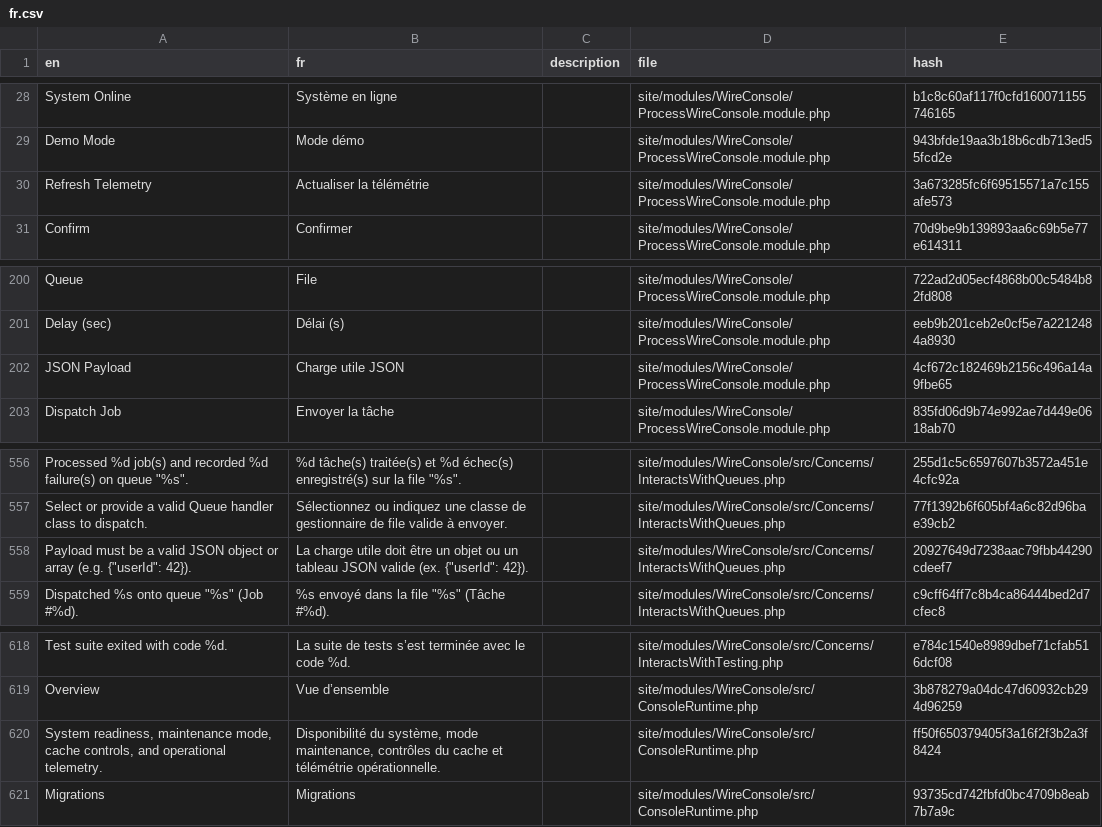
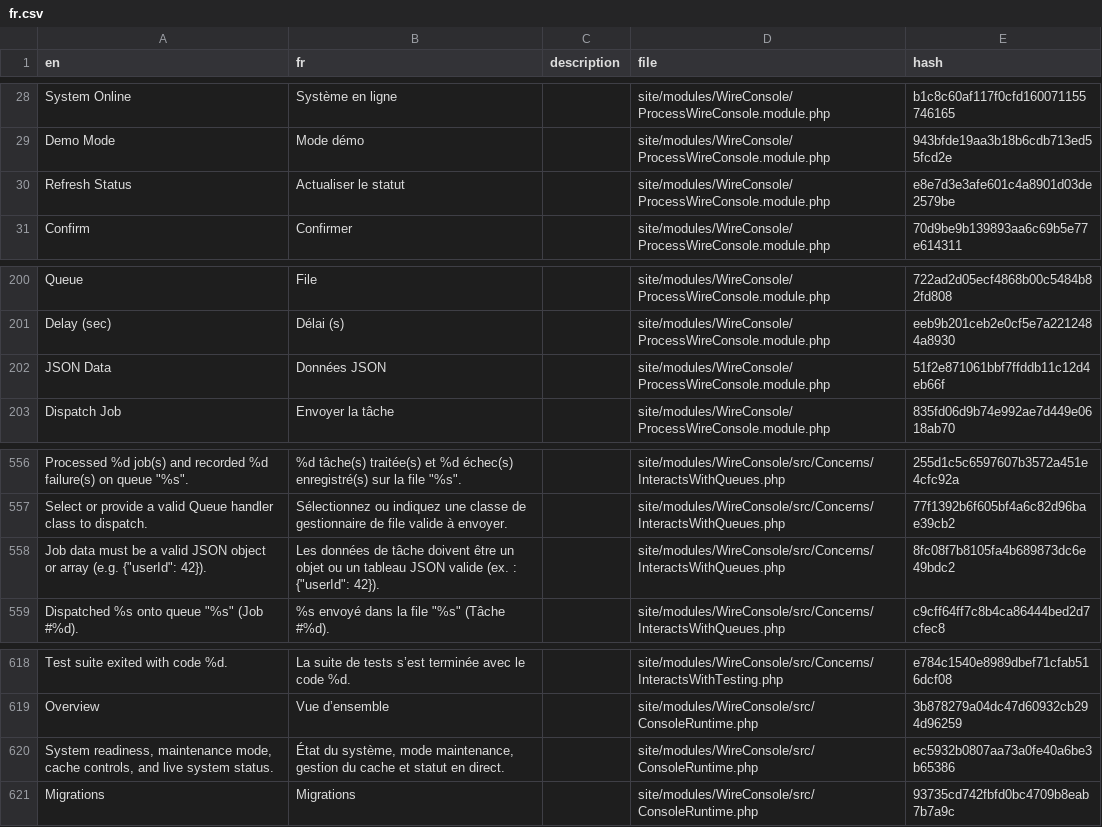
Before and after one commit to trk/WireConsole, a CSV file: languages/fr.csv, drawn as a sheet; only a part is shown, gaps mark what is left out; removed rows and columns are numbered as before the commit, all else as after; the diff names each change by its address in the sheet, - before the commit and + after, or states it on an @@ line.

Commit message:
chore(i18n): synchronize LanguagePorter CSV packs across all 6 locales

```diff
--- a/languages/fr.csv
+++ b/languages/fr.csv
-row 30: Refresh Telemetry | Actualiser la télémétrie |  | site/modules/WireConsole/ProcessWireConsole.module.php | 3a673285fc6f69515571a7c155afe573
+row 30: Refresh Status | Actualiser le statut |  | site/modules/WireConsole/ProcessWireConsole.module.php | e8e7d3e3afe601c4a8901d03de2579be
-row 202: JSON Payload | Charge utile JSON |  | site/modules/WireConsole/ProcessWireConsole.module.php | 4cf672c182469b2156c496a14a9fbe65
+row 202: JSON Data | Données JSON |  | site/modules/WireConsole/ProcessWireConsole.module.php | 51f2e871061bbf7ffddb11c12d4eb66f
-A558 (en): Payload must be…
+A558 (en): Job data must be…
-B558 (fr): La charge utile doit être un objet ou un tableau JSON valide (ex. {"userId": 42}).
+B558 (fr): Les données de tâche doivent être un objet ou un tableau JSON valide (ex. : {"userId": 42}).
-E558 (hash): 20927649d7238aac79fbb44290cdeef7
+E558 (hash): 8fc08f7b8105fa4b689873dc6e49bdc2
-A620 (en): …controls, and operational telemetry.
+A620 (en): …controls, and live system status.
-B620 (fr): Disponibilité du système, mode maintenance, contrôles du cache et télémétrie opérationnelle.
+B620 (fr): État du système, mode maintenance, gestion du cache et statut en direct.
-E620 (hash): ff50f650379405f3a16f2f3b2a3f8424
+E620 (hash): ec5932b0807aa73a0fe40a6be3b65386
```
Also changed, not shown: languages/de.csv, languages/en.csv, 3 other files.
